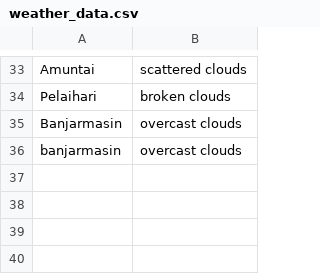
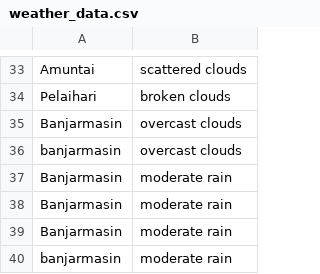
Before and after one commit to MuhammadSaputraArjunaidy/AplikasiCekCuacaSederhana, a CSV file: weather_data.csv, drawn as a sheet; only a part is shown, gaps mark what is left out.

Commit message:
update

```diff
--- a/weather_data.csv
+++ b/weather_data.csv
@@ -36 +36,5 @@ Banjarmasin,overcast clouds
 banjarmasin,overcast clouds
+Banjarmasin,moderate rain
+Banjarmasin,moderate rain
+Banjarmasin,moderate rain
+banjarmasin,moderate rain
```
